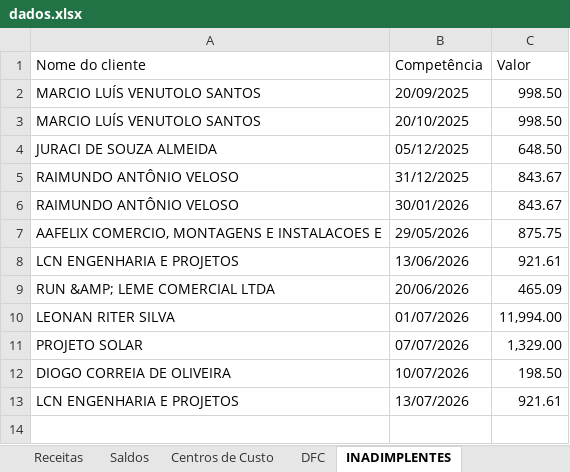
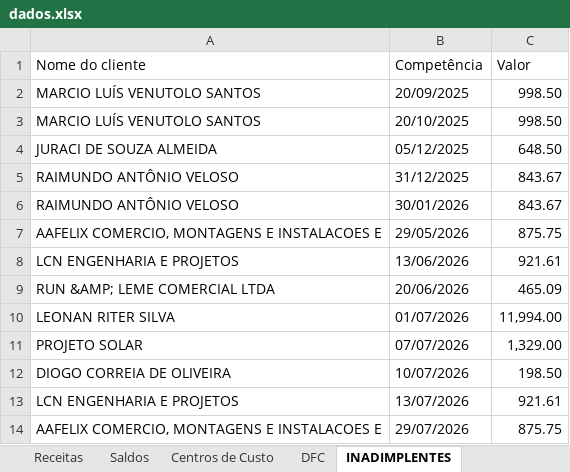
Before and after one commit to Lucas-BPO/Dashboard-Financeiro-Gerencial-Nomynal, an Excel workbook: dados.xlsx, sheet INADIMPLENTES, drawn as a sheet; values as stored, in another font and other column widths than the file's, no borders; table styles not drawn; the diff names each change by its address in the sheet, - before the commit and + after, or states it on an @@ line.

```diff
--- a/dados.xlsx (sheet INADIMPLENTES)
+++ b/dados.xlsx (sheet INADIMPLENTES)
+row 14: AAFELIX COMERCIO, MONTAGENS E INSTALACOES E | 29/07/2026 | 875.75
```
Also changed, not shown: sheet DFC.
